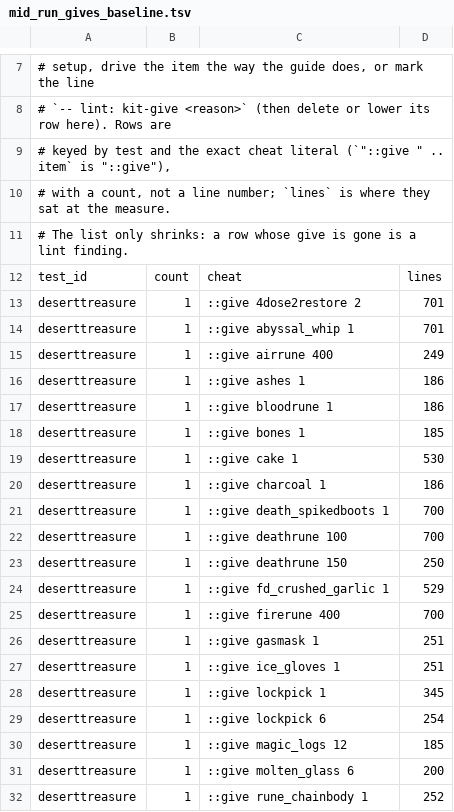
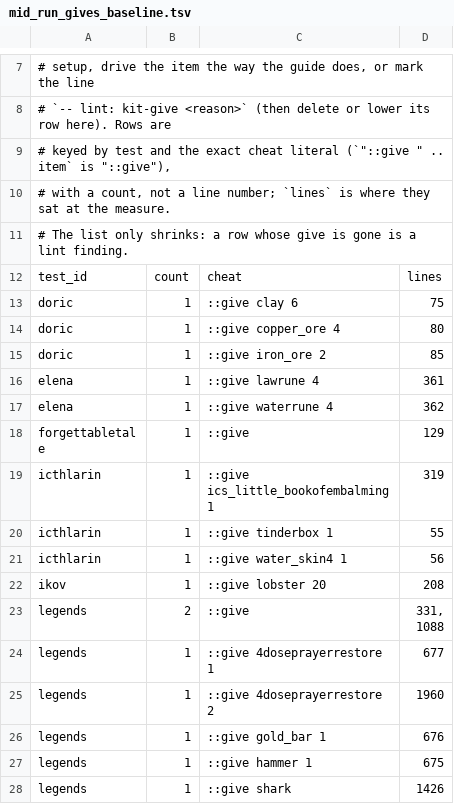
Before and after one commit to MRobertEvers/oldschool-clientc, a TSV file: tools/quest_gate/mid_run_gives_baseline.tsv, drawn as a sheet; only a part is shown, gaps mark what is left out; the shorter side is filled out with more unchanged rows; the diff covers the shown part only.

```diff
--- a/tools/quest_gate/mid_run_gives_baseline.tsv
+++ b/tools/quest_gate/mid_run_gives_baseline.tsv
@@ -12,21 +12 @@
 test_id	count	cheat	lines
-deserttreasure	1	::give 4dose2restore 2	701
-deserttreasure	1	::give abyssal_whip 1	701
-deserttreasure	1	::give airrune 400	249
-deserttreasure	1	::give ashes 1	186
-deserttreasure	1	::give bloodrune 1	186
-deserttreasure	1	::give bones 1	185
-deserttreasure	1	::give cake 1	530
-deserttreasure	1	::give charcoal 1	186
-deserttreasure	1	::give death_spikedboots 1	700
-deserttreasure	1	::give deathrune 100	700
-deserttreasure	1	::give deathrune 150	250
-deserttreasure	1	::give fd_crushed_garlic 1	529
-deserttreasure	1	::give firerune 400	700
-deserttreasure	1	::give gasmask 1	251
-deserttreasure	1	::give ice_gloves 1	251
-deserttreasure	1	::give lockpick 1	345
-deserttreasure	1	::give lockpick 6	254
-deserttreasure	1	::give magic_logs 12	185
-deserttreasure	1	::give molten_glass 6	200
-deserttreasure	1	::give rune_chainbody 1	252
```
Also changed, not shown: 14 removed rows elsewhere in this file, 1 other file.
